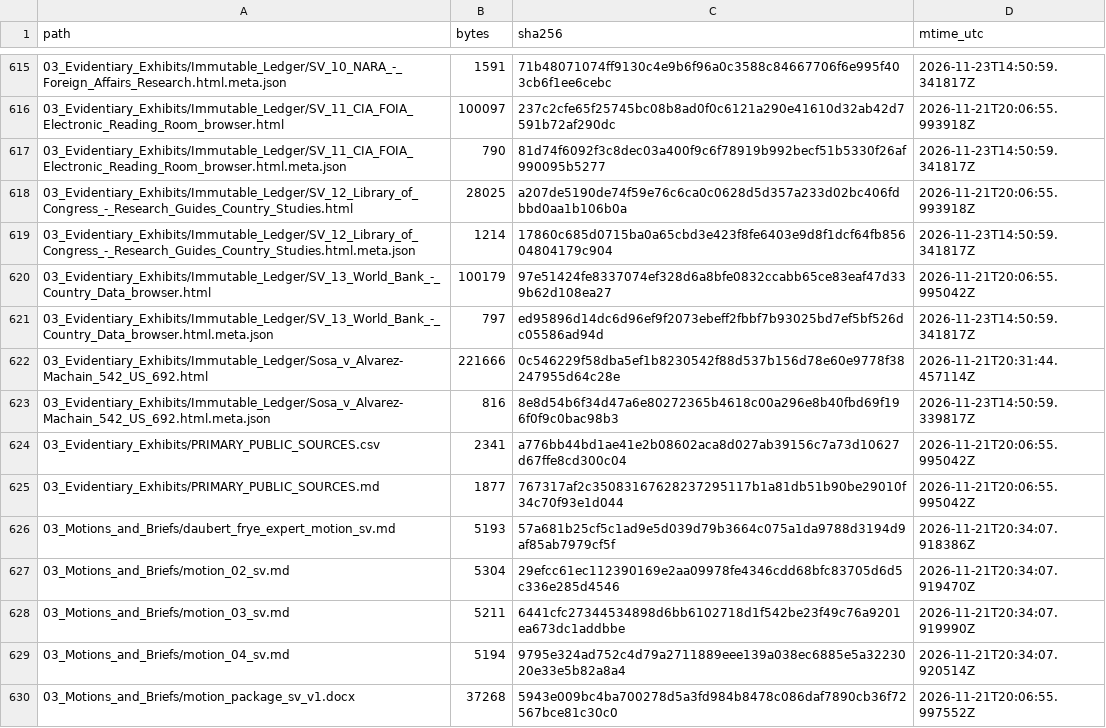
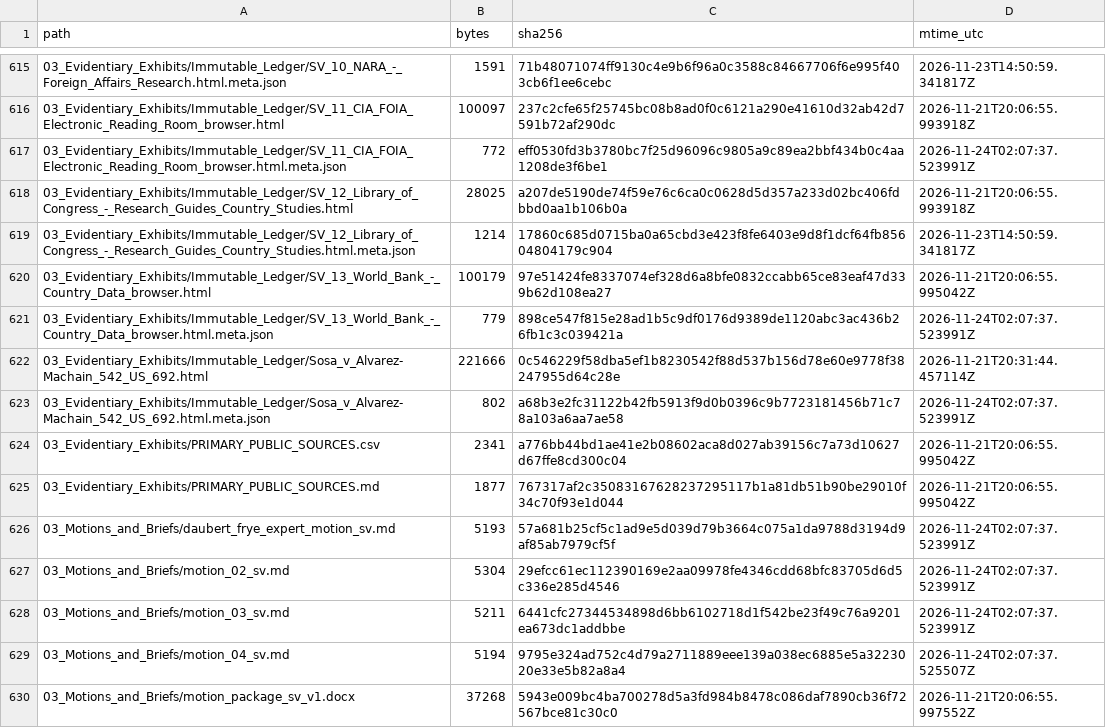
Before and after one commit to GlobalRestitutionAlliance/latam-us-sv-el-salvador-master-litigation, a CSV file: 99_Archives_and_Manifests/MANIFEST_SHA256.csv, drawn as a sheet; only a part is shown, gaps mark what is left out; the diff covers the shown part only.

```diff
--- a/99_Archives_and_Manifests/MANIFEST_SHA256.csv
+++ b/99_Archives_and_Manifests/MANIFEST_SHA256.csv
@@ -616,3 +616,3 @@ path,bytes,sha256,mtime_utc
 03_Evidentiary_Exhibits/Immutable_Ledger/SV_11_CIA_FOIA_Electronic_Reading_Room_browser.html,100097,237c2cfe65f25745bc08b8ad0f0c6121a290e41610d32ab42d7591b72af290dc,2026-11-21T20:06:55.993918Z
-03_Evidentiary_Exhibits/Immutable_Ledger/SV_11_CIA_FOIA_Electronic_Reading_Room_browser.html.meta.json,790,81d74f6092f3c8dec03a400f9c6f78919b992becf51b5330f26af990095b5277,2026-11-23T14:50:59.341817Z
+03_Evidentiary_Exhibits/Immutable_Ledger/SV_11_CIA_FOIA_Electronic_Reading_Room_browser.html.meta.json,772,eff0530fd3b3780bc7f25d96096c9805a9c89ea2bbf434b0c4aa1208de3f6be1,2026-11-24T02:07:37.523991Z
 03_Evidentiary_Exhibits/Immutable_Ledger/SV_12_Library_of_Congress_-_Research_Guides_Country_Studies.html,28025,a207de5190de74f59e76c6ca0c0628d5d357a233d02bc406fdbbd0aa1b106b0a,2026-11-21T20:06:55.993918Z
@@ -620,11 +620,11 @@ path,bytes,sha256,mtime_utc
 03_Evidentiary_Exhibits/Immutable_Ledger/SV_13_World_Bank_-_Country_Data_browser.html,100179,97e51424fe8337074ef328d6a8bfe0832ccabb65ce83eaf47d339b62d108ea27,2026-11-21T20:06:55.995042Z
-03_Evidentiary_Exhibits/Immutable_Ledger/SV_13_World_Bank_-_Country_Data_browser.html.meta.json,797,ed95896d14dc6d96ef9f2073ebeff2fbbf7b93025bd7ef5bf526dc05586ad94d,2026-11-23T14:50:59.341817Z
+03_Evidentiary_Exhibits/Immutable_Ledger/SV_13_World_Bank_-_Country_Data_browser.html.meta.json,779,898ce547f815e28ad1b5c9df0176d9389de1120abc3ac436b26fb1c3c039421a,2026-11-24T02:07:37.523991Z
 03_Evidentiary_Exhibits/Immutable_Ledger/Sosa_v_Alvarez-Machain_542_US_692.html,221666,0c546229f58dba5ef1b8230542f88d537b156d78e60e9778f38247955d64c28e,2026-11-21T20:31:44.457114Z
-03_Evidentiary_Exhibits/Immutable_Ledger/Sosa_v_Alvarez-Machain_542_US_692.html.meta.json,816,8e8d54b6f34d47a6e80272365b4618c00a296e8b40fbd69f196f0f9c0bac98b3,2026-11-23T14:50:59.339817Z
+03_Evidentiary_Exhibits/Immutable_Ledger/Sosa_v_Alvarez-Machain_542_US_692.html.meta.json,802,a68b3e2fc31122b42fb5913f9d0b0396c9b7723181456b71c78a103a6aa7ae58,2026-11-24T02:07:37.523991Z
 03_Evidentiary_Exhibits/PRIMARY_PUBLIC_SOURCES.csv,2341,a776bb44bd1ae41e2b08602aca8d027ab39156c7a73d10627d67ffe8cd300c04,2026-11-21T20:06:55.995042Z
 03_Evidentiary_Exhibits/PRIMARY_PUBLIC_SOURCES.md,1877,767317af2c35083167628237295117b1a81db51b90be29010f34c70f93e1d044,2026-11-21T20:06:55.995042Z
-03_Motions_and_Briefs/daubert_frye_expert_motion_sv.md,5193,57a681b25cf5c1ad9e5d039d79b3664c075a1da9788d3194d9af85ab7979cf5f,2026-11-21T20:34:07.918386Z
-03_Motions_and_Briefs/motion_02_sv.md,5304,29efcc61ec112390169e2aa09978fe4346cdd68bfc83705d6d5c336e285d4546,2026-11-21T20:34:07.919470Z
-03_Motions_and_Briefs/motion_03_sv.md,5211,6441cfc27344534898d6bb6102718d1f542be23f49c76a9201ea673dc1addbbe,2026-11-21T20:34:07.919990Z
-03_Motions_and_Briefs/motion_04_sv.md,5194,9795e324ad752c4d79a2711889eee139a038ec6885e5a3223020e33e5b82a8a4,2026-11-21T20:34:07.920514Z
+03_Motions_and_Briefs/daubert_frye_expert_motion_sv.md,5193,57a681b25cf5c1ad9e5d039d79b3664c075a1da9788d3194d9af85ab7979cf5f,2026-11-24T02:07:37.523991Z
+03_Motions_and_Briefs/motion_02_sv.md,5304,29efcc61ec112390169e2aa09978fe4346cdd68bfc83705d6d5c336e285d4546,2026-11-24T02:07:37.523991Z
+03_Motions_and_Briefs/motion_03_sv.md,5211,6441cfc27344534898d6bb6102718d1f542be23f49c76a9201ea673dc1addbbe,2026-11-24T02:07:37.523991Z
+03_Motions_and_Briefs/motion_04_sv.md,5194,9795e324ad752c4d79a2711889eee139a038ec6885e5a3223020e33e5b82a8a4,2026-11-24T02:07:37.525507Z
 03_Motions_and_Briefs/motion_package_sv_v1.docx,37268,5943e009bc4ba700278d5a3fd984b8478c086daf7890cb36f72567bce81c30c0,2026-11-21T20:06:55.997552Z
```
Also changed, not shown: 105 edited cells elsewhere in this file, 03_Evidentiary_Exhibits/CITATION_INDEX.csv, 99_Archives_and_Manifests/CITATION_INDEX.csv, 1 other file.
